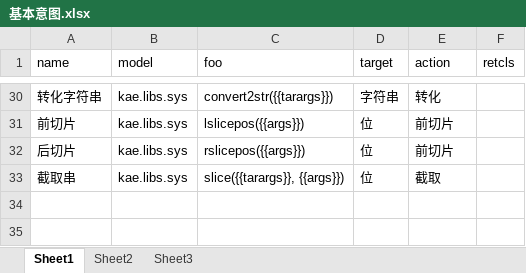
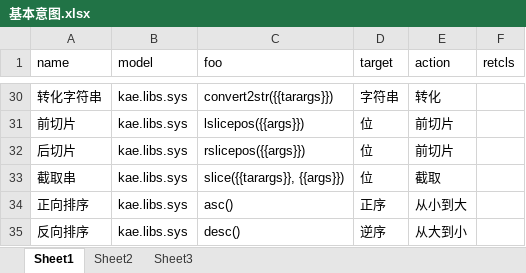
Before and after one commit to hotlinv/kaelang, an Excel workbook: 训练语料/基本意图.xlsx, sheet Sheet1, drawn as a sheet; only a part is shown, gaps mark what is left out; values as stored, in another font and other column widths than the file's, no borders; the diff names each change by its address in the sheet, - before the commit and + after, or states it on an @@ line.

```diff
--- a/训练语料/基本意图.xlsx (sheet Sheet1)
+++ b/训练语料/基本意图.xlsx (sheet Sheet1)
+row 34: 正向排序 | kae.libs.sys | asc() | 正序 | 从小到大
+row 35: 反向排序 | kae.libs.sys | desc() | 逆序 | 从大到小
```
Also changed, not shown: 训练语料/表格意图.xlsx, 5 other files.
